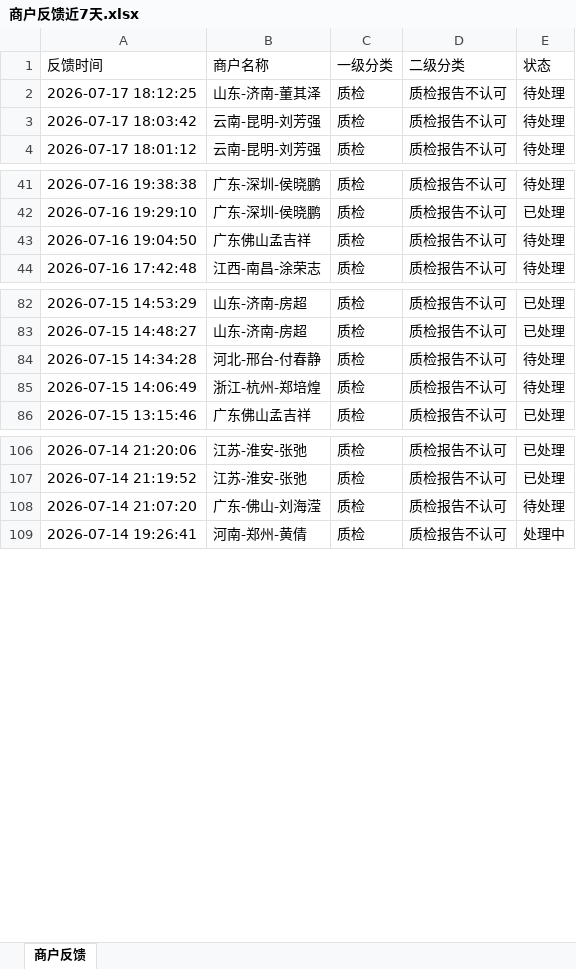
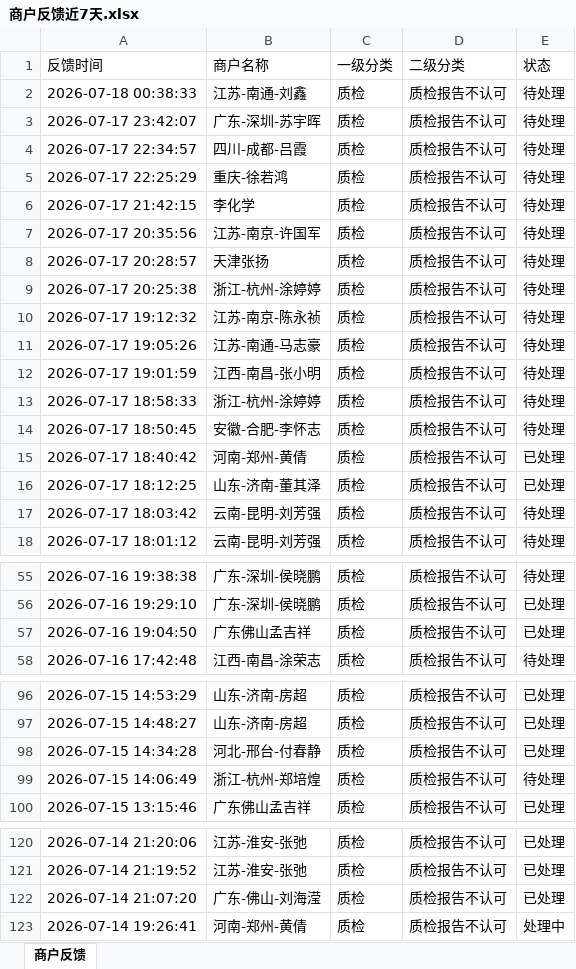
Before and after one commit to yangqidongzq/qc-dashboard, an Excel workbook: 商户反馈近7天.xlsx, sheet 商户反馈, drawn as a sheet; only a part is shown, gaps mark what is left out; values as stored, in another font and other column widths than the file's, no borders; addresses are those after the commit; the diff covers the shown part only; the diff names each change by its address in the sheet, - before the commit and + after, or states it on an @@ line.

```diff
--- a/商户反馈近7天.xlsx (sheet 商户反馈)
+++ b/商户反馈近7天.xlsx (sheet 商户反馈)
+row 2: 2026-07-18 00:38:33 | 江苏-南通-刘鑫 | 质检 | 质检报告不认可 | 待处理
+row 3: 2026-07-17 23:42:07 | 广东-深圳-苏宇晖 | 质检 | 质检报告不认可 | 待处理
+row 4: 2026-07-17 22:34:57 | 四川-成都-吕霞 | 质检 | 质检报告不认可 | 待处理
+row 5: 2026-07-17 22:25:29 | 重庆-徐若鸿 | 质检 | 质检报告不认可 | 待处理
+row 6: 2026-07-17 21:42:15 | 李化学 | 质检 | 质检报告不认可 | 待处理
+row 7: 2026-07-17 20:35:56 | 江苏-南京-许国军 | 质检 | 质检报告不认可 | 待处理
+row 8: 2026-07-17 20:28:57 | 天津张扬 | 质检 | 质检报告不认可 | 待处理
+row 9: 2026-07-17 20:25:38 | 浙江-杭州-涂婷婷 | 质检 | 质检报告不认可 | 待处理
+row 10: 2026-07-17 19:12:32 | 江苏-南京-陈永祯 | 质检 | 质检报告不认可 | 待处理
+row 11: 2026-07-17 19:05:26 | 江苏-南通-马志豪 | 质检 | 质检报告不认可 | 待处理
+row 12: 2026-07-17 19:01:59 | 江西-南昌-张小明 | 质检 | 质检报告不认可 | 待处理
+row 13: 2026-07-17 18:58:33 | 浙江-杭州-涂婷婷 | 质检 | 质检报告不认可 | 待处理
+row 14: 2026-07-17 18:50:45 | 安徽-合肥-李怀志 | 质检 | 质检报告不认可 | 待处理
+row 15: 2026-07-17 18:40:42 | 河南-郑州-黄倩 | 质检 | 质检报告不认可 | 已处理
-E16 (状态): 待处理
+E16 (状态): 已处理
-E57 (状态): 待处理
+E57 (状态): 已处理
-E98 (状态): 待处理
+E98 (状态): 已处理
-E122 (状态): 待处理
+E122 (状态): 已处理
```
Also changed, not shown: 46 removed rows and 8 edited cells elsewhere in this sheet.
